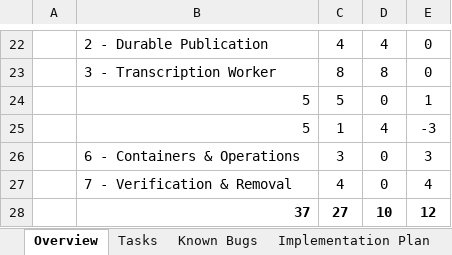
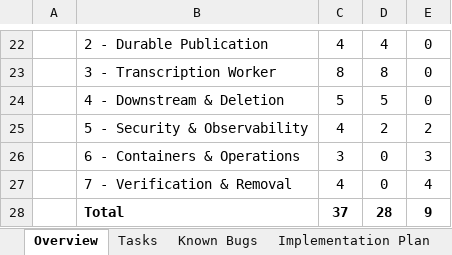
Before and after one commit to taonias/medicalassistant, an Excel workbook: project-docs/event bus implementations/event-bus-implementation-tasks.xlsx, sheet Overview, drawn as a sheet; only a part is shown, gaps mark what is left out; values as stored, in another font and other column widths than the file's, no borders; removed rows and columns are numbered as before the commit, all else as after; the diff names each change by its address in the sheet, - before the commit and + after, or states it on an @@ line.

```diff
--- a/project-docs/event bus implementations/event-bus-implementation-tasks.xlsx (sheet Overview)
+++ b/project-docs/event bus implementations/event-bus-implementation-tasks.xlsx (sheet Overview)
-row 24:  | 5 | 5 | 0 | 1
-row 25:  | 5 | 1 | 4 | -3
+row 24:  | 4 - Downstream & Deletion | 5 | 5 | 0
+row 25:  | 5 - Security & Observability | 4 | 2 | 2
-row 28:  | 37 | 27 | 10 | 12
+row 28:  | Total | 37 | 28 | 9
```
Also changed, not shown: sheet Implementation Plan, sheet Tasks, 6 other files.
